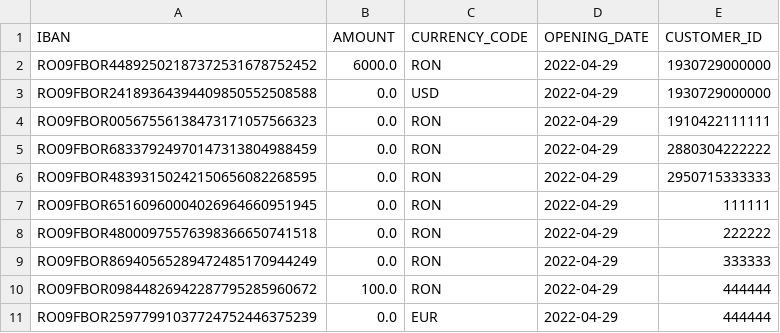
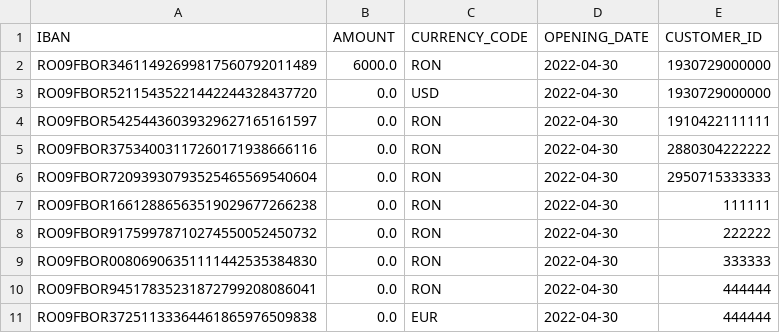
Before and after one commit to TudorAlx1993/proiect_pao_for_review, a CSV file: data_storage/current_account.csv, drawn as a sheet.

```diff
--- a/data_storage/current_account.csv
+++ b/data_storage/current_account.csv
@@ -1,11 +1,11 @@
 IBAN,AMOUNT,CURRENCY_CODE,OPENING_DATE,CUSTOMER_ID
-RO09FBOR44892502187372531678752452,6000.0,RON,2022-04-29,1930729000000
-RO09FBOR24189364394409850552508588,0.0,USD,2022-04-29,1930729000000
-RO09FBOR00567556138473171057566323,0.0,RON,2022-04-29,1910422111111
-RO09FBOR68337924970147313804988459,0.0,RON,2022-04-29,2880304222222
-RO09FBOR48393150242150656082268595,0.0,RON,2022-04-29,2950715333333
-RO09FBOR65160960004026964660951945,0.0,RON,2022-04-29,111111
-RO09FBOR48000975576398366650741518,0.0,RON,2022-04-29,222222
-RO09FBOR86940565289472485170944249,0.0,RON,2022-04-29,333333
-RO09FBOR09844826942287795285960672,100.0,RON,2022-04-29,444444
-RO09FBOR25977991037724752446375239,0.0,EUR,2022-04-29,444444
+RO09FBOR34611492699817560792011489,6000.0,RON,2022-04-30,1930729000000
+RO09FBOR52115435221442244328437720,0.0,USD,2022-04-30,1930729000000
+RO09FBOR54254436039329627165161597,0.0,RON,2022-04-30,1910422111111
+RO09FBOR37534003117260171938666116,0.0,RON,2022-04-30,2880304222222
+RO09FBOR72093930793525465569540604,0.0,RON,2022-04-30,2950715333333
+RO09FBOR16612886563519029677266238,0.0,RON,2022-04-30,111111
+RO09FBOR91759978710274550052450732,0.0,RON,2022-04-30,222222
+RO09FBOR00806906351111442535384830,0.0,RON,2022-04-30,333333
+RO09FBOR94517835231872799208086041,0.0,RON,2022-04-30,444444
+RO09FBOR37251133364461865976509838,0.0,EUR,2022-04-30,444444
```
Also changed, not shown: data_storage/debit_card.csv, data_storage/deposit.csv, 23 other files.
